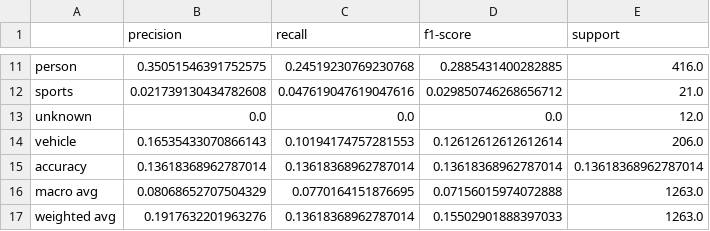
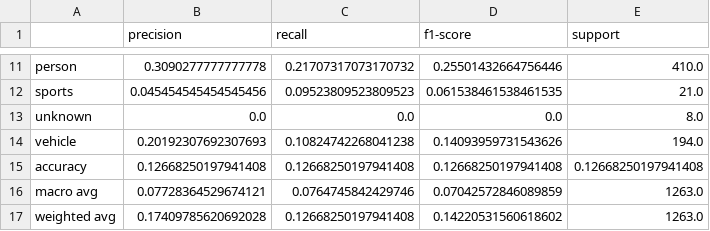
Before and after one commit to pbarbarant/fmri2image_alignment, a CSV file: classification/reports/pca_aligned.csv, drawn as a sheet; only a part is shown, gaps mark what is left out; the diff covers the shown part only; the diff names each change by its address in the sheet, - before the commit and + after, or states it on an @@ line.

```diff
--- a/classification/reports/pca_aligned.csv
+++ b/classification/reports/pca_aligned.csv
-B11 (precision): 0.35051546391752575
+B11 (precision): 0.3090277777777778
-C11 (recall): 0.24519230769230768
+C11 (recall): 0.21707317073170732
-D11 (f1-score): 0.2885431400282885
+D11 (f1-score): 0.25501432664756446
-E11 (support): 416.0
+E11 (support): 410.0
-B12 (precision): 0.021739130434782608
+B12 (precision): 0.045454545454545456
-C12 (recall): 0.047619047619047616
+C12 (recall): 0.09523809523809523
-D12 (f1-score): 0.029850746268656712
+D12 (f1-score): 0.061538461538461535
-E13 (support): 12.0
+E13 (support): 8.0
-B14 (precision): 0.16535433070866143
+B14 (precision): 0.20192307692307693
-C14 (recall): 0.10194174757281553
+C14 (recall): 0.10824742268041238
-D14 (f1-score): 0.12612612612612614
+D14 (f1-score): 0.14093959731543626
-E14 (support): 206.0
+E14 (support): 194.0
-B15 (precision): 0.13618368962787014
+B15 (precision): 0.12668250197941408
-C15 (recall): 0.13618368962787014
+C15 (recall): 0.12668250197941408
-D15 (f1-score): 0.13618368962787014
+D15 (f1-score): 0.12668250197941408
-E15 (support): 0.13618368962787014
+E15 (support): 0.12668250197941408
-B16 (precision): 0.08068652707504329
+B16 (precision): 0.07728364529674121
-C16 (recall): 0.0770164151876695
+C16 (recall): 0.0764745842429746
-D16 (f1-score): 0.07156015974072888
+D16 (f1-score): 0.07042572846089859
-B17 (precision): 0.1917632201963276
+B17 (precision): 0.17409785620692028
-C17 (recall): 0.13618368962787014
+C17 (recall): 0.12668250197941408
-D17 (f1-score): 0.15502901888397033
+D17 (f1-score): 0.14220531560618602
```
Also changed, not shown: 32 edited cells elsewhere in this file, classification/reports/ica_aligned.csv, classification/reports/ica_unaligned.csv, 5 other files.
